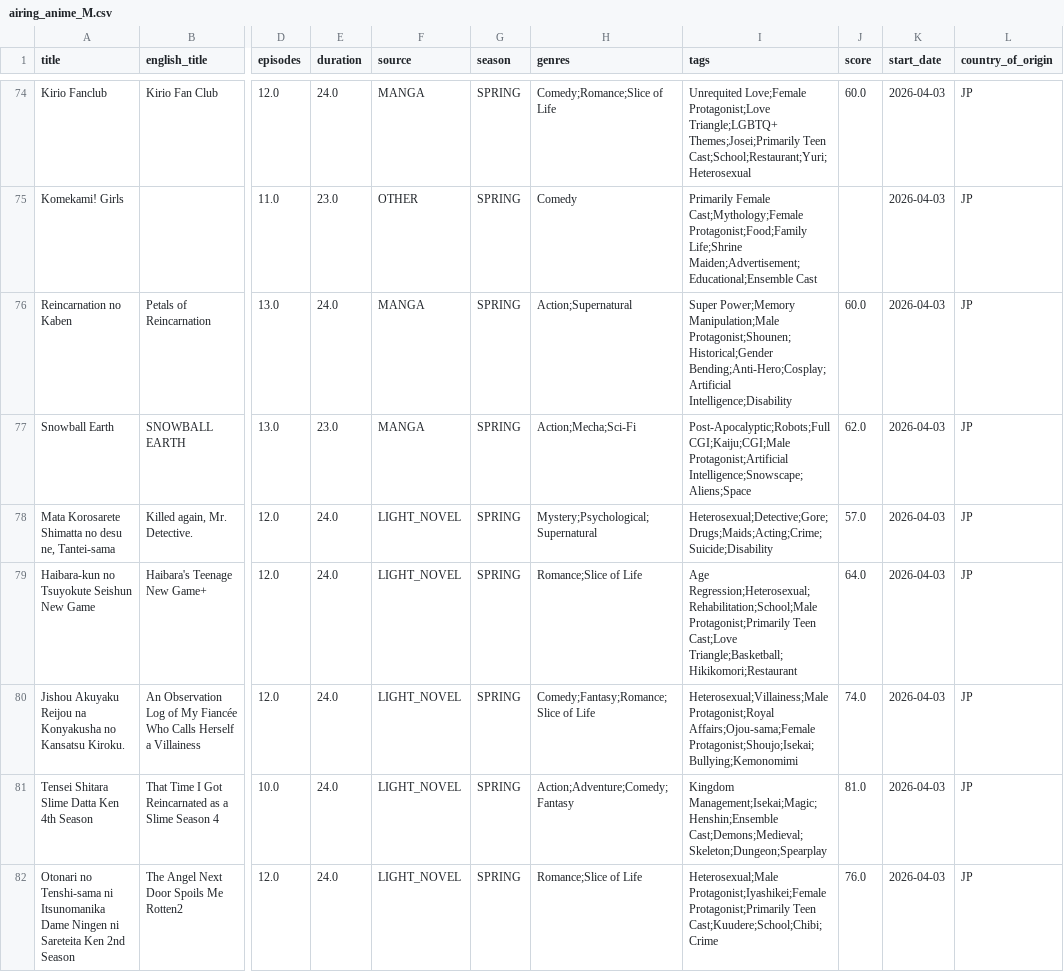
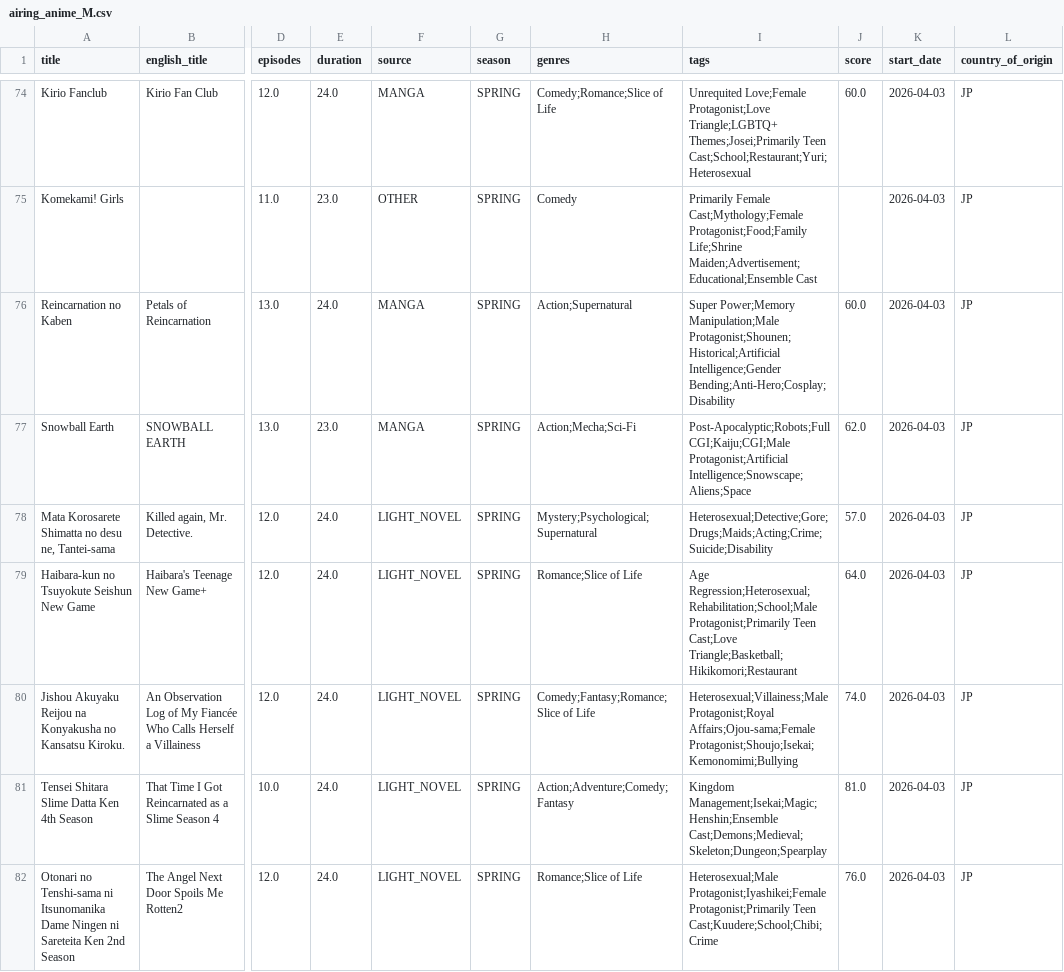
Before and after one commit to Andres-pixel35/Anime-dashboard, a CSV file: data/modified/airing_anime_M.csv, drawn as a sheet; only a part is shown, gaps mark what is left out; the diff covers the shown part only; the diff names each change by its address in the sheet, - before the commit and + after, or states it on an @@ line.

```diff
--- a/data/modified/airing_anime_M.csv
+++ b/data/modified/airing_anime_M.csv
-I76 (tags): …Power;Memory Manipulation;Male Protagonist;Shounen;Historical;Gender Bending;Anti-Hero;Cosplay;Artificial Intelligence;Disability
+I76 (tags): …Power;Memory Manipulation;Male Protagonist;Shounen;Historical;Artificial Intelligence;Gender Bending;Anti-Hero;Cosplay;Disability
-I80 (tags): …Protagonist;Royal Affairs;Ojou-sama;Female Protagonist;Shoujo;Isekai;Bullying;Kemonomimi
+I80 (tags): …Protagonist;Royal Affairs;Ojou-sama;Female Protagonist;Shoujo;Isekai;Kemonomimi;Bullying
```
Also changed, not shown: 1 moved row and 20 edited cells elsewhere in this file, 1 other file.
